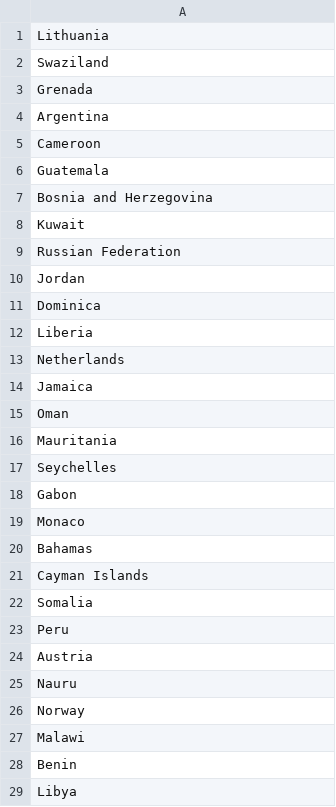
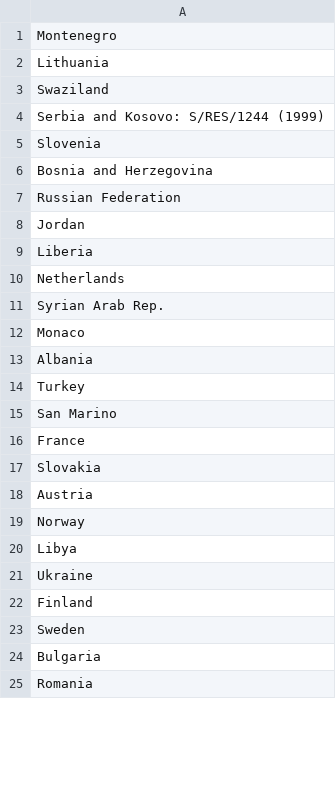
Before and after one commit to agnieszkajaniak/inz, a CSV file: countries_i_want.csv, drawn as a sheet; only a part is shown; the shorter side is filled out with more unchanged rows; the diff covers the shown part only.

```diff
--- a/countries_i_want.csv
+++ b/countries_i_want.csv
@@ -1,29 +1,20 @@
+Montenegro
 Lithuania
 Swaziland
-Grenada
-Argentina
-Cameroon
-Guatemala
+Serbia and Kosovo: S/RES/1244 (1999)
+Slovenia
 Bosnia and Herzegovina
-Kuwait
 Russian Federation
 Jordan
-Dominica
 Liberia
 Netherlands
-Jamaica
-Oman
-Mauritania
-Seychelles
-Gabon
+Syrian Arab Rep.
 Monaco
-Bahamas
-Cayman Islands
-Somalia
-Peru
+Albania
+Turkey
+San Marino
+France
+Slovakia
 Austria
-Nauru
 Norway
-Malawi
-Benin
 Libya
```
Also changed, not shown: 1 added row, 86 removed rows and 4 edited cells elsewhere in this file, 4 other files.
